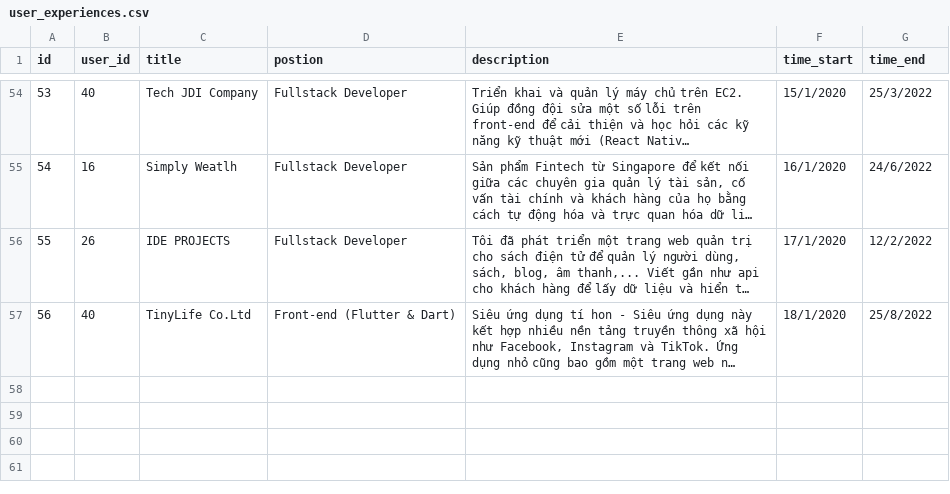
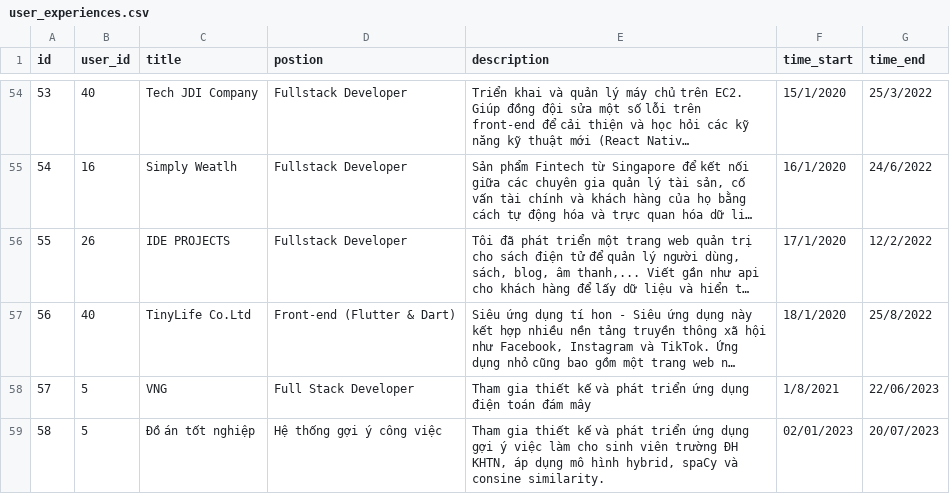
Before and after one commit to bao8816/job-recommendation-backend, a CSV file: database/seeding_data/user_experiences.csv, drawn as a sheet; only a part is shown, gaps mark what is left out; long unchanged cells end in …; the diff names each change by its address in the sheet, - before the commit and + after, or states it on an @@ line.

Commit message:
update seed data

```diff
--- a/database/seeding_data/user_experiences.csv
+++ b/database/seeding_data/user_experiences.csv
+row 58: 57 | 5 | VNG | Full Stack Developer | Tham gia thiết kế và phát triển ứng dụng điện toán đám mây | 1/8/2021 | 22/06/2023
+row 59: 58 | 5 | Đồ án tốt nghiệp | Hệ thống gợi ý công việc | Tham gia thiết kế và phát triển ứng dụng gợi ý việc làm cho sinh viên trường ĐH KHTN, áp dụng mô hình hybrid, spaCy và consine similarity. | 02/01/2023 | 20/07/2023
```
